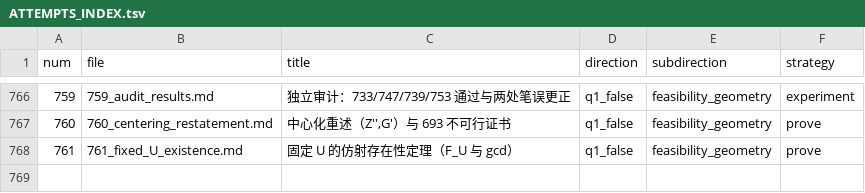
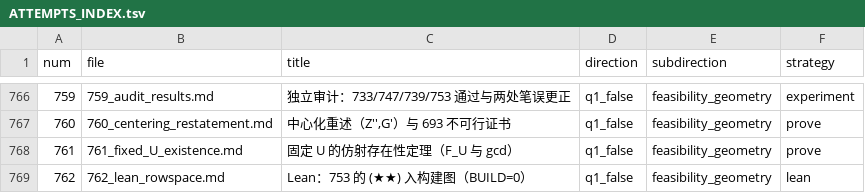
Before and after one commit to Zhengshuji/q1-test-temp, a TSV file: workspace/ATTEMPTS_INDEX.tsv, drawn as a sheet; only a part is shown, gaps mark what is left out.

```diff
--- a/workspace/ATTEMPTS_INDEX.tsv
+++ b/workspace/ATTEMPTS_INDEX.tsv
@@ -768 +768,2 @@ num	file	title	direction	subdirection	strategy
 761	761_fixed_U_existence.md	固定 U 的仿射存在性定理（F_U 与 gcd）	q1_false	feasibility_geometry	prove
+762	762_lean_rowspace.md	Lean：753 的 (★★) 入构建图（BUILD=0）	q1_false	feasibility_geometry	lean
```
Also changed, not shown: 3 other files.
